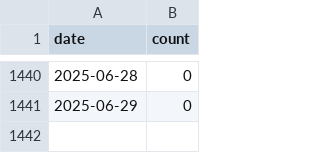
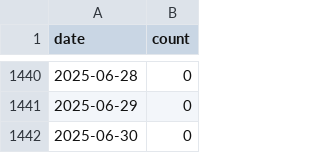
Before and after one commit to sdruskat/cfftracker, a CSV file: cff_counts.csv, drawn as a sheet; only a part is shown, gaps mark what is left out.

```diff
--- a/cff_counts.csv
+++ b/cff_counts.csv
@@ -1441 +1441,2 @@ date,count
 2025-06-29,0
+2025-06-30,0
```
Also changed, not shown: 1 other file.
